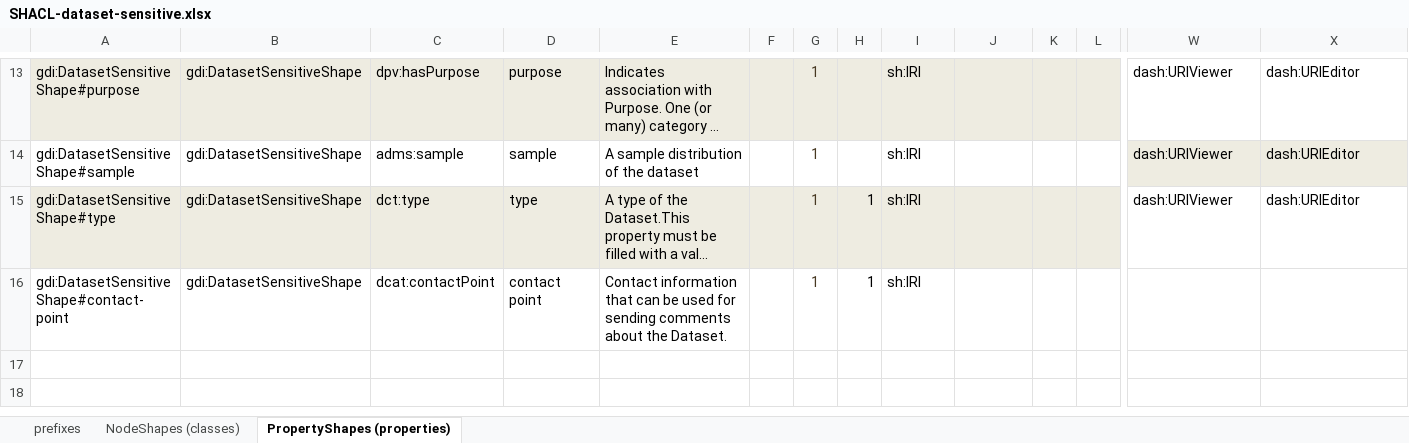
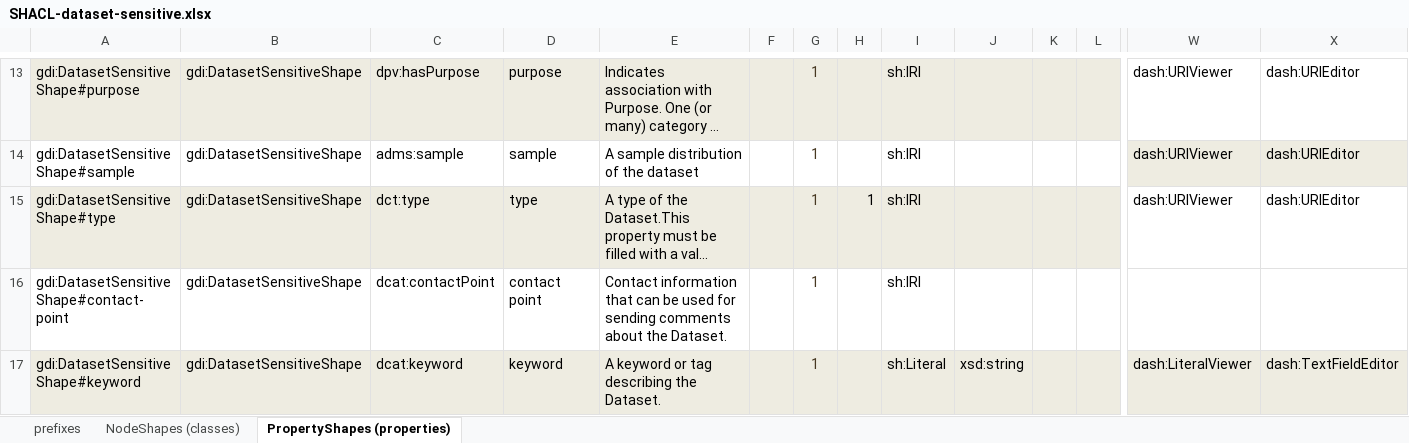
Before and after one commit to GenomicDataInfrastructure/gdi-metadata, an Excel workbook: Formulasation(shacl)/core/Templates/SHACL-dataset-sensitive.xlsx, sheet PropertyShapes (properties), drawn as a sheet; only a part is shown, gaps mark what is left out; long unchanged cells end in …; values as stored, in another font and other column widths than the file's, no borders; rows hold the shown columns only; the diff names each change by its address in the sheet, - before the commit and + after, or states it on an @@ line.

```diff
--- a/Formulasation(shacl)/core/Templates/SHACL-dataset-sensitive.xlsx (sheet PropertyShapes (properties))
+++ b/Formulasation(shacl)/core/Templates/SHACL-dataset-sensitive.xlsx (sheet PropertyShapes (properties))
-H16: 1
+H16: (empty)
+row 17: gdi:DatasetSensitiveShape#keyword | gdi:DatasetSensitiveShape | dcat:keyword | keyword | A keyword or tag describing the Dataset. |  | 1 |  | sh:Literal | xsd:string |  |  | dash:LiteralViewer | dash:TextFieldEditor
```
Also changed, not shown: Formulasation(shacl)/core/Templates/SHACL-agent-open-protected.xlsx, Formulasation(shacl)/core/Templates/SHACL-agent-sensitive.xlsx, 28 other files.
